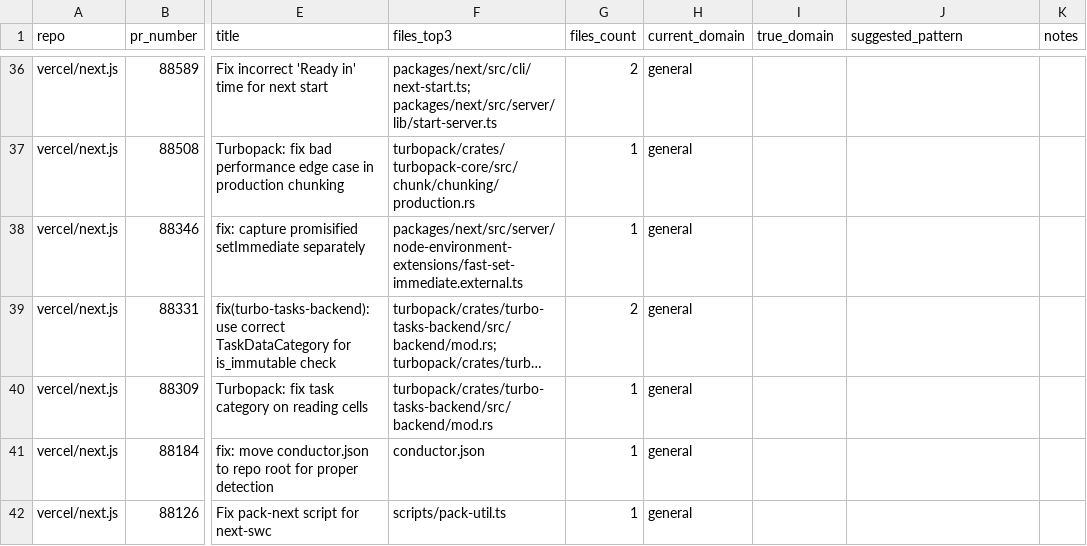
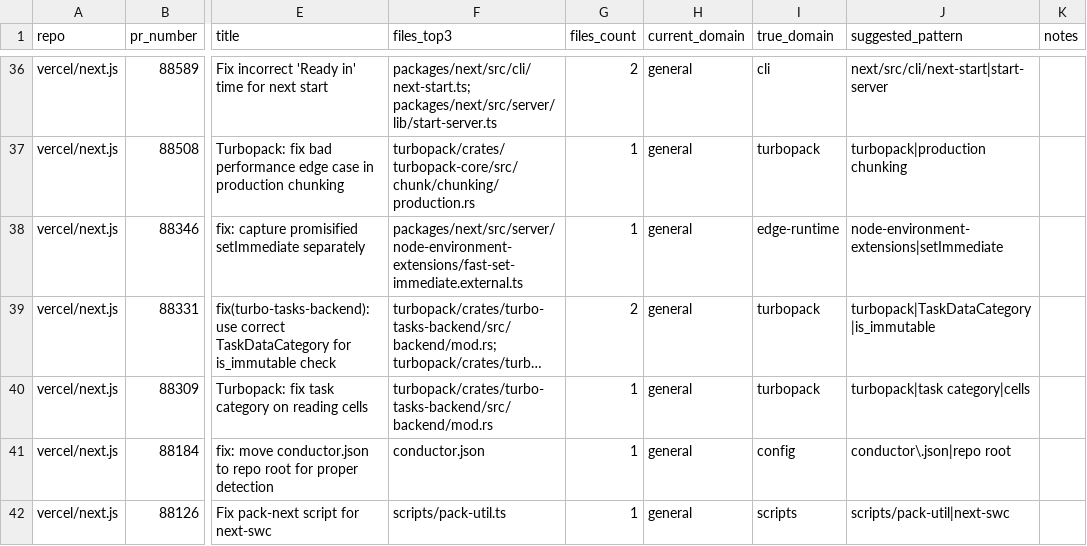
Before and after one commit to rladmsgh34/ai-dev-loop-analyzer, a CSV file: data/sampling/vercel-nextjs-2026-04-26.csv, drawn as a sheet; only a part is shown, gaps mark what is left out; long unchanged cells end in …; the diff covers the shown part only; the diff names each change by its address in the sheet, - before the commit and + after, or states it on an @@ line.

```diff
--- a/data/sampling/vercel-nextjs-2026-04-26.csv
+++ b/data/sampling/vercel-nextjs-2026-04-26.csv
-I36 (true_domain): (empty)
+I36 (true_domain): cli
-J36 (suggested_pattern): (empty)
+J36 (suggested_pattern): next/src/cli/next-start|start-server
-I37 (true_domain): (empty)
+I37 (true_domain): turbopack
-J37 (suggested_pattern): (empty)
+J37 (suggested_pattern): turbopack|production chunking
-I38 (true_domain): (empty)
+I38 (true_domain): edge-runtime
-J38 (suggested_pattern): (empty)
+J38 (suggested_pattern): node-environment-extensions|setImmediate
-I39:I40 (true_domain): (empty)
+I39:I40 (true_domain): turbopack
-J39 (suggested_pattern): (empty)
+J39 (suggested_pattern): turbopack|TaskDataCategory|is_immutable
-J40 (suggested_pattern): (empty)
+J40 (suggested_pattern): turbopack|task category|cells
-I41 (true_domain): (empty)
+I41 (true_domain): config
-J41 (suggested_pattern): (empty)
+J41 (suggested_pattern): conductor\.json|repo root
-I42 (true_domain): (empty)
+I42 (true_domain): scripts
-J42 (suggested_pattern): (empty)
+J42 (suggested_pattern): scripts/pack-util|next-swc
```
Also changed, not shown: 70 edited cells elsewhere in this file, data/sampling/gwangcheon-shop-control-2026-04-26.csv, data/sampling/vuejs-core-2026-04-26.csv, 5 other files.
